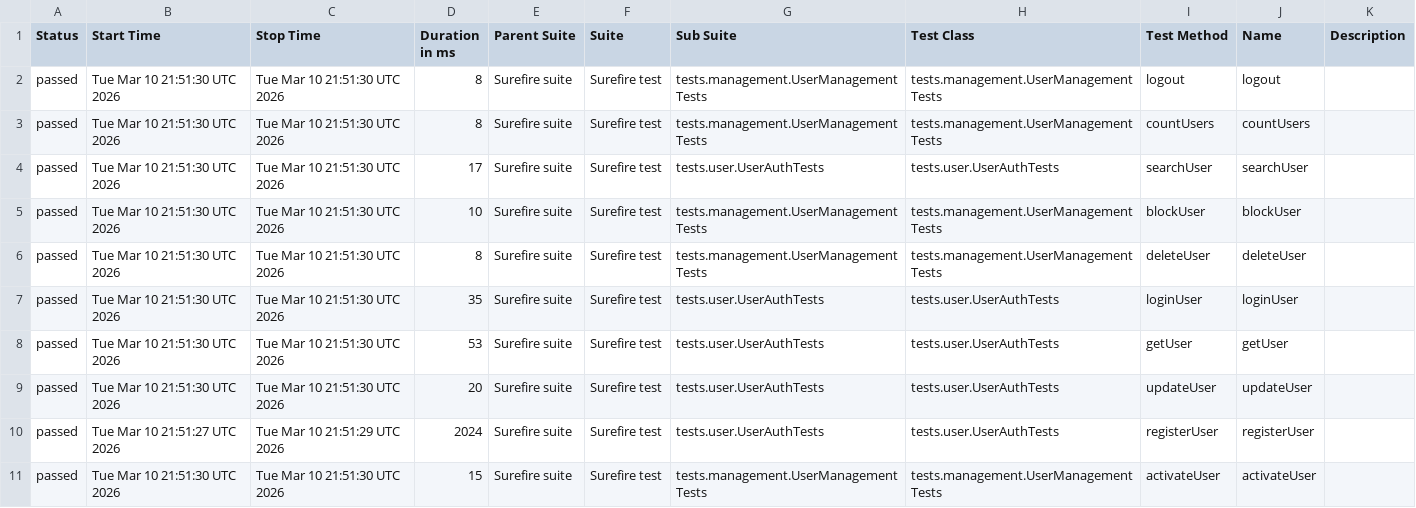
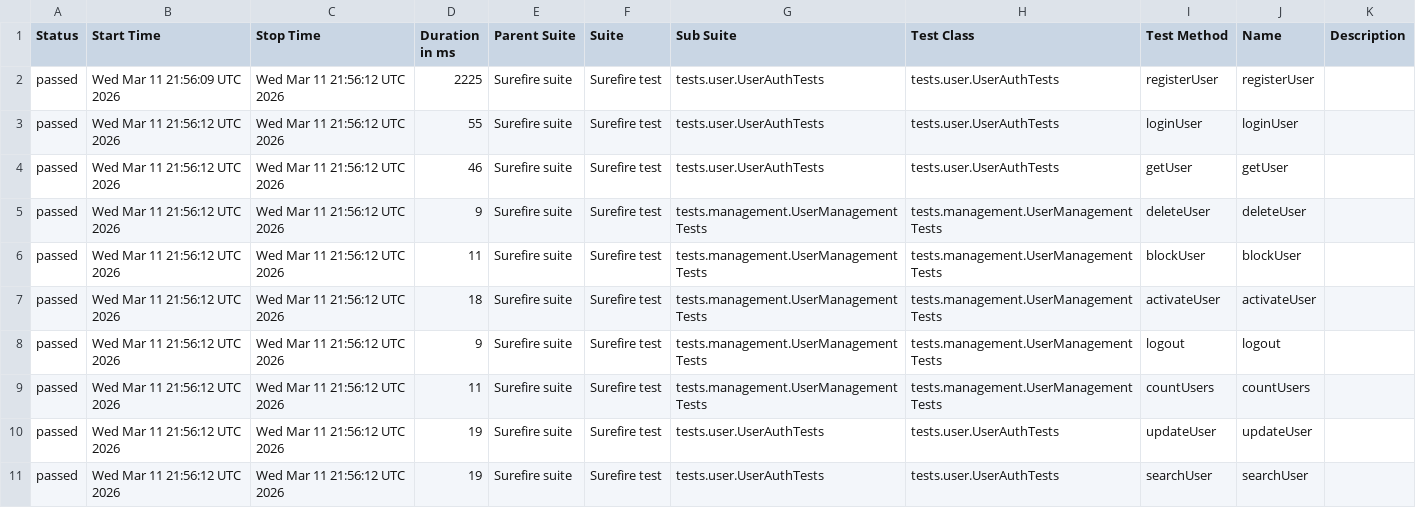
Before and after one commit to Ruturaj0861/user-restAssured, a CSV file: data/suites.csv, drawn as a sheet.

```diff
--- a/data/suites.csv
+++ b/data/suites.csv
@@ -1,11 +1,11 @@
 "Status","Start Time","Stop Time","Duration in ms","Parent Suite","Suite","Sub Suite","Test Class","Test Method","Name","Description"
-"passed","Tue Mar 10 21:51:30 UTC 2026","Tue Mar 10 21:51:30 UTC 2026","8","Surefire suite","Surefire test","tests.management.UserManagementTests","tests.management.UserManagementTests","logout","logout",""
-"passed","Tue Mar 10 21:51:30 UTC 2026","Tue Mar 10 21:51:30 UTC 2026","8","Surefire suite","Surefire test","tests.management.UserManagementTests","tests.management.UserManagementTests","countUsers","countUsers",""
-"passed","Tue Mar 10 21:51:30 UTC 2026","Tue Mar 10 21:51:30 UTC 2026","17","Surefire suite","Surefire test","tests.user.UserAuthTests","tests.user.UserAuthTests","searchUser","searchUser",""
-"passed","Tue Mar 10 21:51:30 UTC 2026","Tue Mar 10 21:51:30 UTC 2026","10","Surefire suite","Surefire test","tests.management.UserManagementTests","tests.management.UserManagementTests","blockUser","blockUser",""
-"passed","Tue Mar 10 21:51:30 UTC 2026","Tue Mar 10 21:51:30 UTC 2026","8","Surefire suite","Surefire test","tests.management.UserManagementTests","tests.management.UserManagementTests","deleteUser","deleteUser",""
-"passed","Tue Mar 10 21:51:30 UTC 2026","Tue Mar 10 21:51:30 UTC 2026","35","Surefire suite","Surefire test","tests.user.UserAuthTests","tests.user.UserAuthTests","loginUser","loginUser",""
-"passed","Tue Mar 10 21:51:30 UTC 2026","Tue Mar 10 21:51:30 UTC 2026","53","Surefire suite","Surefire test","tests.user.UserAuthTests","tests.user.UserAuthTests","getUser","getUser",""
-"passed","Tue Mar 10 21:51:30 UTC 2026","Tue Mar 10 21:51:30 UTC 2026","20","Surefire suite","Surefire test","tests.user.UserAuthTests","tests.user.UserAuthTests","updateUser","updateUser",""
-"passed","Tue Mar 10 21:51:27 UTC 2026","Tue Mar 10 21:51:29 UTC 2026","2024","Surefire suite","Surefire test","tests.user.UserAuthTests","tests.user.UserAuthTests","registerUser","registerUser",""
-"passed","Tue Mar 10 21:51:30 UTC 2026","Tue Mar 10 21:51:30 UTC 2026","15","Surefire suite","Surefire test","tests.management.UserManagementTests","tests.management.UserManagementTests","activateUser","activateUser",""
+"passed","Wed Mar 11 21:56:09 UTC 2026","Wed Mar 11 21:56:12 UTC 2026","2225","Surefire suite","Surefire test","tests.user.UserAuthTests","tests.user.UserAuthTests","registerUser","registerUser",""
+"passed","Wed Mar 11 21:56:12 UTC 2026","Wed Mar 11 21:56:12 UTC 2026","55","Surefire suite","Surefire test","tests.user.UserAuthTests","tests.user.UserAuthTests","loginUser","loginUser",""
+"passed","Wed Mar 11 21:56:12 UTC 2026","Wed Mar 11 21:56:12 UTC 2026","46","Surefire suite","Surefire test","tests.user.UserAuthTests","tests.user.UserAuthTests","getUser","getUser",""
+"passed","Wed Mar 11 21:56:12 UTC 2026","Wed Mar 11 21:56:12 UTC 2026","9","Surefire suite","Surefire test","tests.management.UserManagementTests","tests.management.UserManagementTests","deleteUser","deleteUser",""
+"passed","Wed Mar 11 21:56:12 UTC 2026","Wed Mar 11 21:56:12 UTC 2026","11","Surefire suite","Surefire test","tests.management.UserManagementTests","tests.management.UserManagementTests","blockUser","blockUser",""
+"passed","Wed Mar 11 21:56:12 UTC 2026","Wed Mar 11 21:56:12 UTC 2026","18","Surefire suite","Surefire test","tests.management.UserManagementTests","tests.management.UserManagementTests","activateUser","activateUser",""
+"passed","Wed Mar 11 21:56:12 UTC 2026","Wed Mar 11 21:56:12 UTC 2026","9","Surefire suite","Surefire test","tests.management.UserManagementTests","tests.management.UserManagementTests","logout","logout",""
+"passed","Wed Mar 11 21:56:12 UTC 2026","Wed Mar 11 21:56:12 UTC 2026","11","Surefire suite","Surefire test","tests.management.UserManagementTests","tests.management.UserManagementTests","countUsers","countUsers",""
+"passed","Wed Mar 11 21:56:12 UTC 2026","Wed Mar 11 21:56:12 UTC 2026","19","Surefire suite","Surefire test","tests.user.UserAuthTests","tests.user.UserAuthTests","updateUser","updateUser",""
+"passed","Wed Mar 11 21:56:12 UTC 2026","Wed Mar 11 21:56:12 UTC 2026","19","Surefire suite","Surefire test","tests.user.UserAuthTests","tests.user.UserAuthTests","searchUser","searchUser",""
```
Also changed, not shown: 34 other files.
